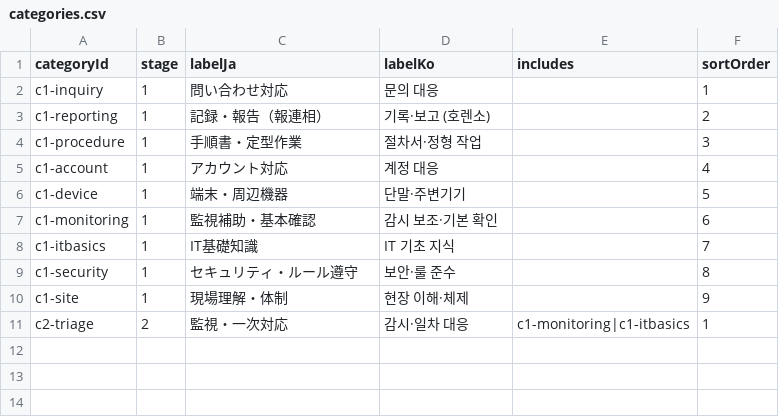
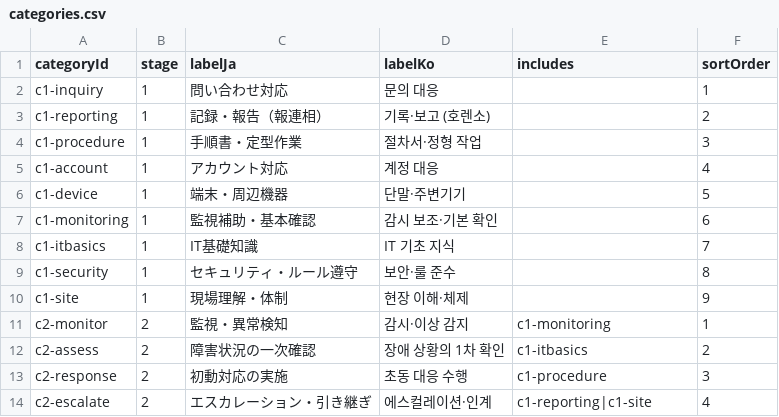
Before and after one commit to pletech/career-v2, a CSV file: public/data/categories.csv, drawn as a sheet.

```diff
--- a/public/data/categories.csv
+++ b/public/data/categories.csv
@@ -10,2 +10,5 @@ c1-security,1,セキュリティ・ルール遵守,보안·룰 준수,,8
 c1-site,1,現場理解・体制,현장 이해·체제,,9
-c2-triage,2,監視・一次対応,감시·일차 대응,c1-monitoring|c1-itbasics,1
+c2-monitor,2,監視・異常検知,감시·이상 감지,c1-monitoring,1
+c2-assess,2,障害状況の一次確認,장애 상황의 1차 확인,c1-itbasics,2
+c2-response,2,初動対応の実施,초동 대응 수행,c1-procedure,3
+c2-escalate,2,エスカレーション・引き継ぎ,에스컬레이션·인계,c1-reporting|c1-site,4
```
Also changed, not shown: public/data/atoms.csv, 1 other file.
